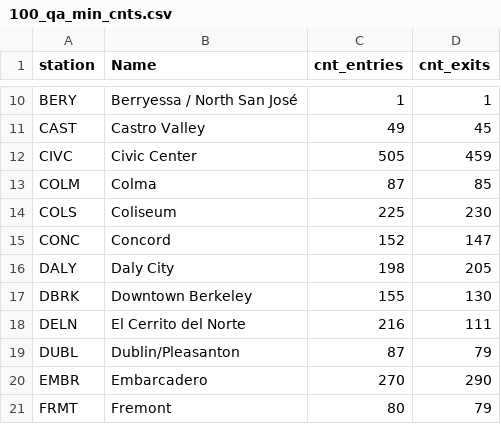
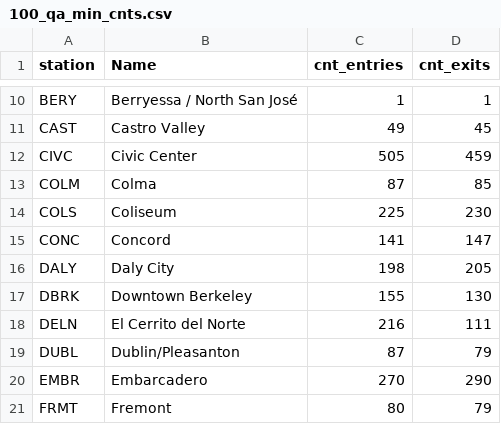
Before and after one commit to katldewitt/data_viz_covid_bart, a CSV file: 100_QA_files/100_qa_min_cnts.csv, drawn as a sheet; only a part is shown, gaps mark what is left out.

```diff
--- a/100_QA_files/100_qa_min_cnts.csv
+++ b/100_QA_files/100_qa_min_cnts.csv
@@ -14,3 +14,3 @@ COLM,Colma,87,85
 COLS,Coliseum,225,230
-CONC,Concord,152,147
+CONC,Concord,141,147
 DALY,Daly City,198,205
```
Also changed, not shown: 100_QA_files/100_qa_temp_monthly.csv, 100_QA_files/100_qa_temp_yearly.csv, 5 other files.
